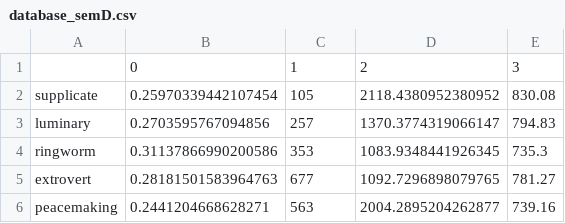
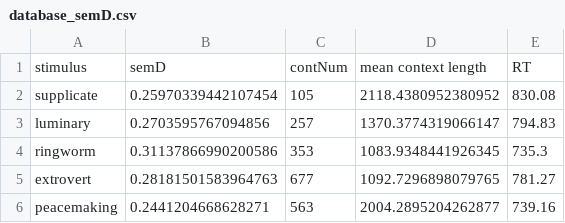
Before and after one commit to sashakenjeeva/semD_thesis, a CSV file: database_semD.csv, drawn as a sheet; only a part is shown.

Commit message:
Update database_semD.csv

```diff
--- a/database_semD.csv
+++ b/database_semD.csv
@@ -1,2 +1,2 @@
-,0,1,2,3
+stimulus,semD,contNum,mean context length,RT
 supplicate,0.25970339442107454,105,2118.4380952380952,830.08
```
